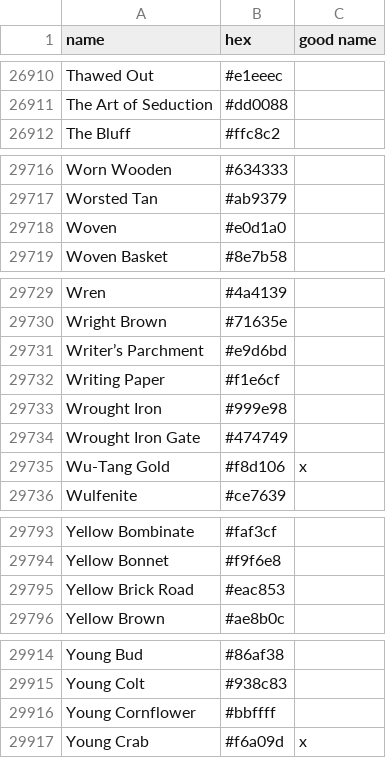
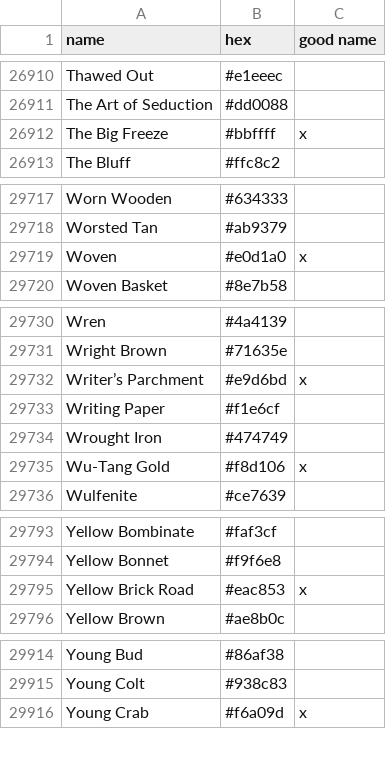
Before and after one commit to meodai/color-names, a CSV file: src/colornames.csv, drawn as a sheet; only a part is shown, gaps mark what is left out.

Commit message:
feat(colors): add "The Big Freeze" color and mark several colors as good names

```diff
--- a/src/colornames.csv
+++ b/src/colornames.csv
@@ -26911,2 +26911,3 @@ Thawed Out,#e1eeec,
 The Art of Seduction,#dd0088,
+The Big Freeze,#bbffff,x
 The Bluff,#ffc8c2,
@@ -29717,3 +29718,3 @@ Worn Wooden,#634333,
 Worsted Tan,#ab9379,
-Woven,#e0d1a0,
+Woven,#e0d1a0,x
 Woven Basket,#8e7b58,
@@ -29730,6 +29731,5 @@ Wren,#4a4139,
 Wright Brown,#71635e,
-Writer’s Parchment,#e9d6bd,
+Writer’s Parchment,#e9d6bd,x
 Writing Paper,#f1e6cf,
-Wrought Iron,#999e98,
-Wrought Iron Gate,#474749,
+Wrought Iron,#474749,
 Wu-Tang Gold,#f8d106,x
@@ -29794,3 +29794,3 @@ Yellow Bombinate,#faf3cf,
 Yellow Bonnet,#f9f6e8,
-Yellow Brick Road,#eac853,
+Yellow Brick Road,#eac853,x
 Yellow Brown,#ae8b0c,
@@ -29915,3 +29915,2 @@ Young Bud,#86af38,
 Young Colt,#938c83,
-Young Cornflower,#bbffff,
 Young Crab,#f6a09d,x
```
